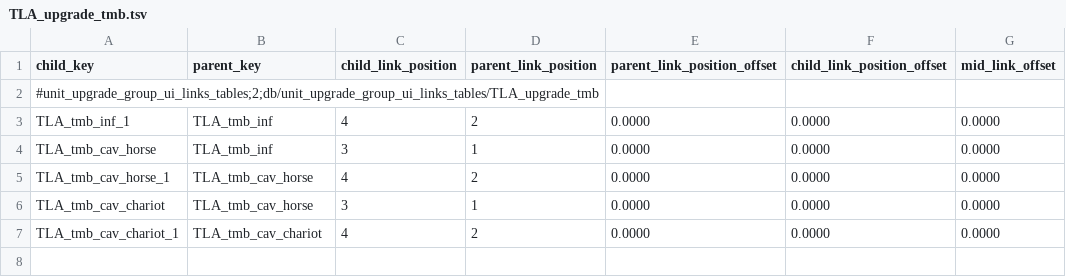
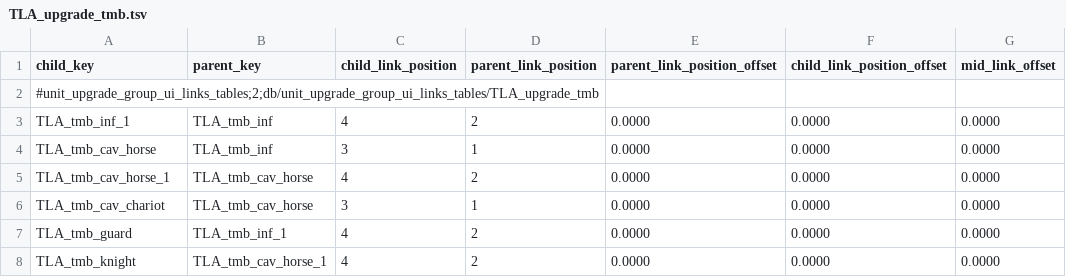
Before and after one commit to zverofaust/WarbandUpgradeExpanded, a TSV file: db/unit_upgrade_group_ui_links_tables/TLA_upgrade_tmb.tsv, drawn as a sheet.

Commit message:
Tomb Kings: align UI upgrade links with revised progression

```diff
--- a/db/unit_upgrade_group_ui_links_tables/TLA_upgrade_tmb.tsv
+++ b/db/unit_upgrade_group_ui_links_tables/TLA_upgrade_tmb.tsv
@@ -6,2 +6,3 @@ TLA_tmb_cav_horse_1	TLA_tmb_cav_horse	4	2	0.0000	0.0000	0.0000
 TLA_tmb_cav_chariot	TLA_tmb_cav_horse	3	1	0.0000	0.0000	0.0000
-TLA_tmb_cav_chariot_1	TLA_tmb_cav_chariot	4	2	0.0000	0.0000	0.0000
+TLA_tmb_guard	TLA_tmb_inf_1	4	2	0.0000	0.0000	0.0000
+TLA_tmb_knight	TLA_tmb_cav_horse_1	4	2	0.0000	0.0000	0.0000
```
